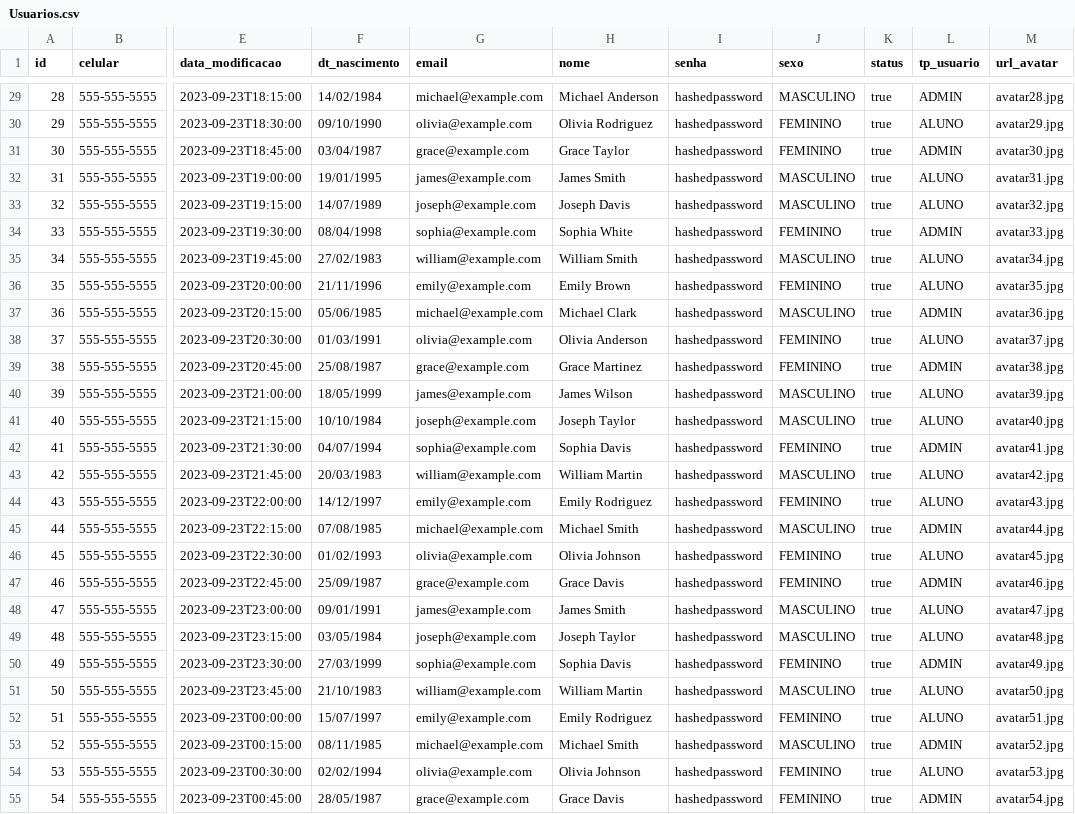
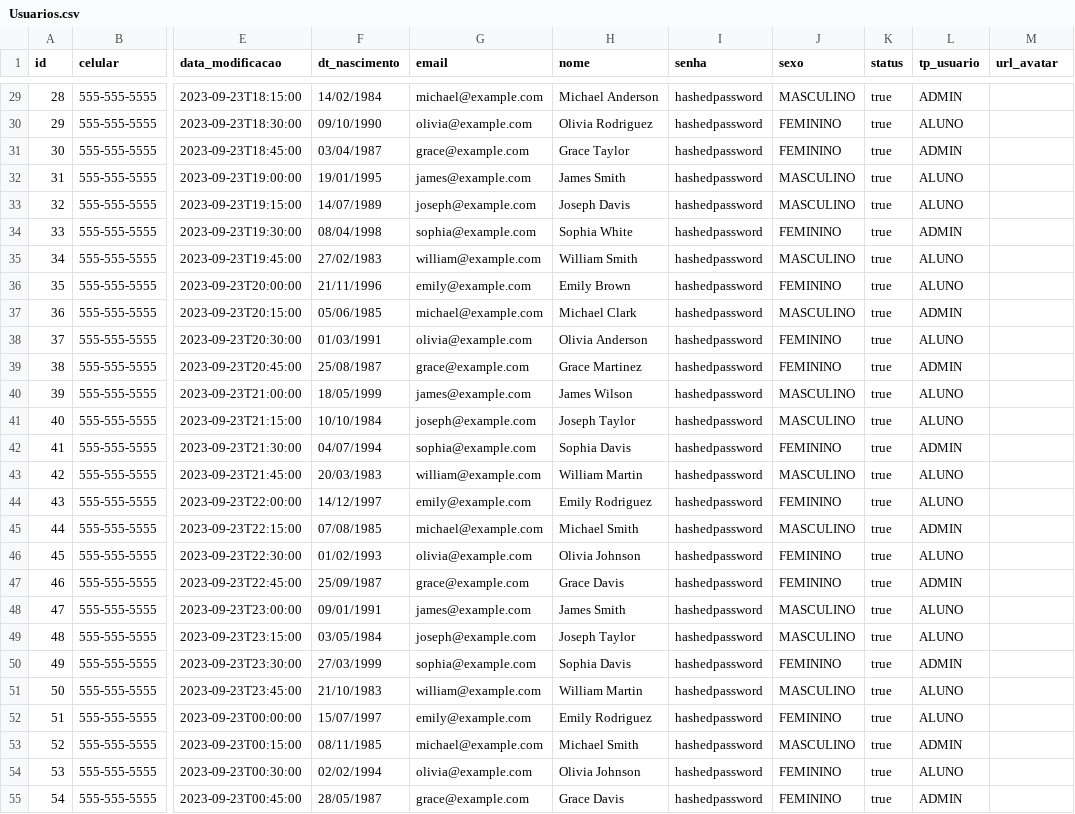
Before and after one commit to LeooaLMEIDA/ProjetoIntegrador, a CSV file: BulkApp - Back/Carga de Dados/Usuarios.csv, drawn as a sheet; only a part is shown, gaps mark what is left out; the diff covers the shown part only; the diff names each change by its address in the sheet, - before the commit and + after, or states it on an @@ line.

```diff
--- a/BulkApp - Back/Carga de Dados/Usuarios.csv
+++ b/BulkApp - Back/Carga de Dados/Usuarios.csv
-M29 (url_avatar): avatar28.jpg
+M29 (url_avatar): (empty)
-M30 (url_avatar): avatar29.jpg
+M30 (url_avatar): (empty)
-M31 (url_avatar): avatar30.jpg
+M31 (url_avatar): (empty)
-M32 (url_avatar): avatar31.jpg
+M32 (url_avatar): (empty)
-M33 (url_avatar): avatar32.jpg
+M33 (url_avatar): (empty)
-M34 (url_avatar): avatar33.jpg
+M34 (url_avatar): (empty)
-M35 (url_avatar): avatar34.jpg
+M35 (url_avatar): (empty)
-M36 (url_avatar): avatar35.jpg
+M36 (url_avatar): (empty)
-M37 (url_avatar): avatar36.jpg
+M37 (url_avatar): (empty)
-M38 (url_avatar): avatar37.jpg
+M38 (url_avatar): (empty)
-M39 (url_avatar): avatar38.jpg
+M39 (url_avatar): (empty)
-M40 (url_avatar): avatar39.jpg
+M40 (url_avatar): (empty)
-M41 (url_avatar): avatar40.jpg
+M41 (url_avatar): (empty)
-M42 (url_avatar): avatar41.jpg
+M42 (url_avatar): (empty)
-M43 (url_avatar): avatar42.jpg
+M43 (url_avatar): (empty)
-M44 (url_avatar): avatar43.jpg
+M44 (url_avatar): (empty)
-M45 (url_avatar): avatar44.jpg
+M45 (url_avatar): (empty)
-M46 (url_avatar): avatar45.jpg
+M46 (url_avatar): (empty)
-M47 (url_avatar): avatar46.jpg
+M47 (url_avatar): (empty)
-M48 (url_avatar): avatar47.jpg
+M48 (url_avatar): (empty)
-M49 (url_avatar): avatar48.jpg
+M49 (url_avatar): (empty)
-M50 (url_avatar): avatar49.jpg
+M50 (url_avatar): (empty)
-M51 (url_avatar): avatar50.jpg
+M51 (url_avatar): (empty)
-M52 (url_avatar): avatar51.jpg
+M52 (url_avatar): (empty)
-M53 (url_avatar): avatar52.jpg
+M53 (url_avatar): (empty)
-M54 (url_avatar): avatar53.jpg
+M54 (url_avatar): (empty)
-M55 (url_avatar): avatar54.jpg
+M55 (url_avatar): (empty)
```
Also changed, not shown: 43 edited cells elsewhere in this file, 10 other files.
